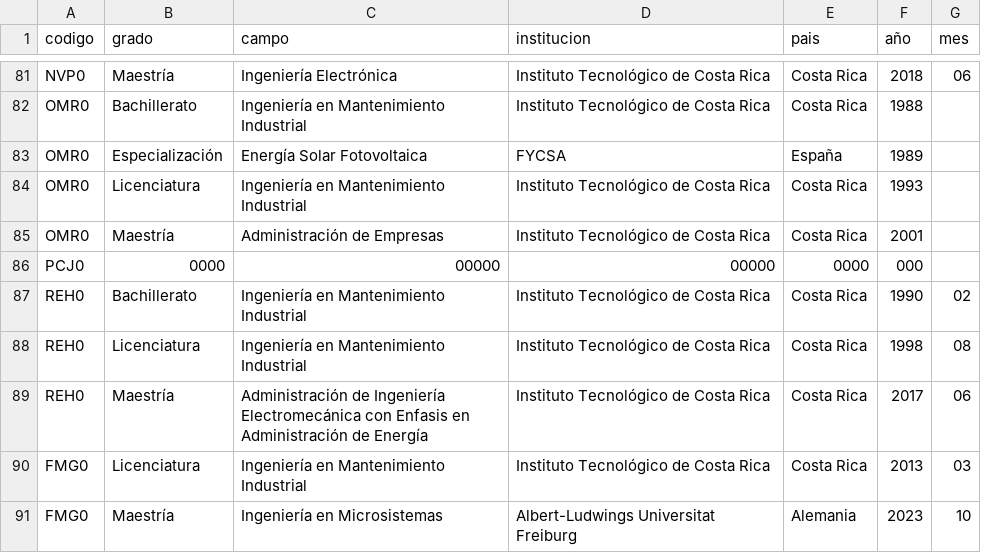
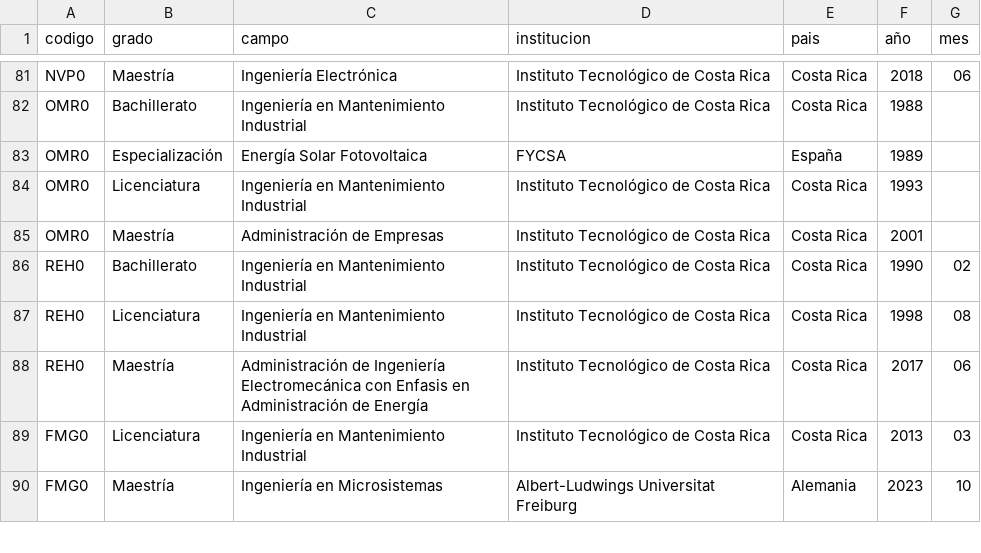
Before and after one commit to EIEM-TEC/profes, a CSV file: grados.csv, drawn as a sheet; only a part is shown, gaps mark what is left out.

Commit message:
Actualizacion grado

```diff
--- a/grados.csv
+++ b/grados.csv
@@ -85,3 +85,2 @@ OMR0,Licenciatura,Ingeniería en Mantenimiento Industrial,Instituto Tecnológico
 OMR0,Maestría,Administración de Empresas,Instituto Tecnológico de Costa Rica,Costa Rica,2001,
-PCJ0,0000,00000,00000,0000,000,
 REH0,Bachillerato,Ingeniería en Mantenimiento Industrial,Instituto Tecnológico de Costa Rica,Costa Rica,1990,02
```
Also changed, not shown: 2 other files.
